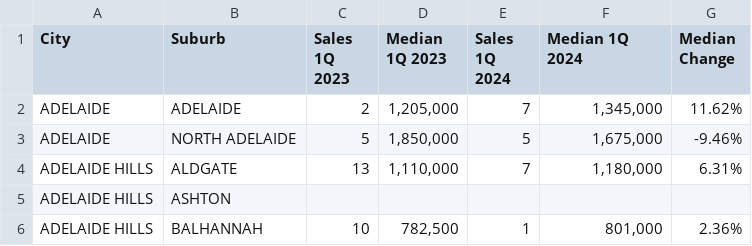
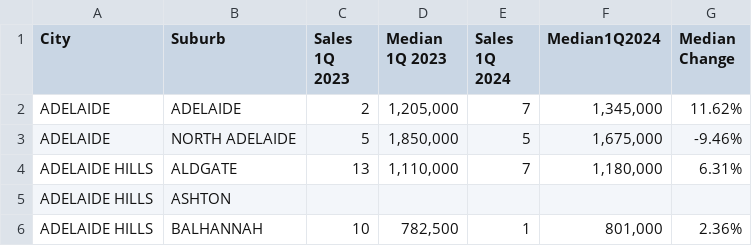
Before and after one commit to arkansang/Geo-Data, a CSV file: lsg_stats_2024_q1.csv, drawn as a sheet; only a part is shown.

Commit message:
Update lsg_stats_2024_q1.csv

```diff
--- a/lsg_stats_2024_q1.csv
+++ b/lsg_stats_2024_q1.csv
@@ -1,2 +1,2 @@
-City,Suburb,Sales 1Q 2023,Median 1Q 2023,Sales 1Q 2024,Median 1Q 2024,Median Change
+City,Suburb,Sales 1Q 2023,Median 1Q 2023,Sales 1Q 2024,Median1Q2024,Median Change
 ADELAIDE,ADELAIDE,2,"1,205,000",7,"1,345,000",11.62%
```
